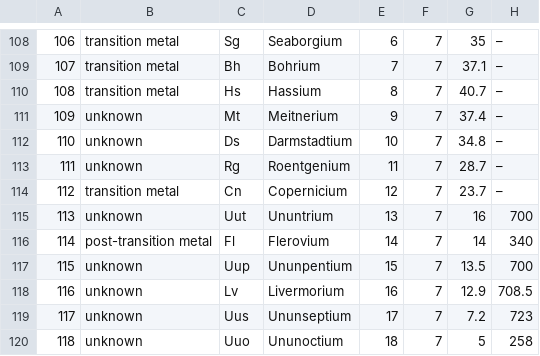
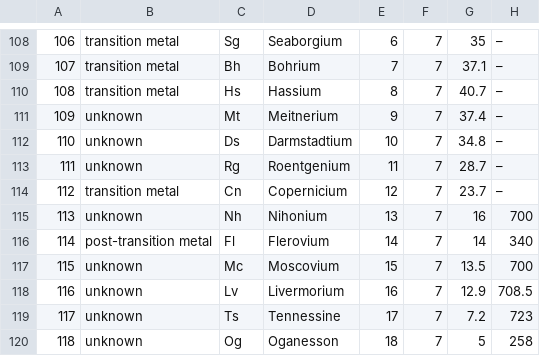
Before and after one commit to jdcapa/ChemPhysConst, a CSV file: chemphysconst/data/SOURCE_element_properties_2016.csv, drawn as a sheet; only a part is shown, gaps mark what is left out; the diff names each change by its address in the sheet, - before the commit and + after, or states it on an @@ line.

Commit message:
Added the names and symbols of 4 new elements.

```diff
--- a/chemphysconst/data/SOURCE_element_properties_2016.csv
+++ b/chemphysconst/data/SOURCE_element_properties_2016.csv
-C115: Uut
+C115: Nh
-D115: Ununtrium
+D115: Nihonium
-C117: Uup
+C117: Mc
-D117: Ununpentium
+D117: Moscovium
-C119: Uus
+C119: Ts
-D119: Ununseptium
+D119: Tennessine
-C120: Uuo
+C120: Og
-D120: Ununoctium
+D120: Oganesson
```
Also changed, not shown: 1 other file.
